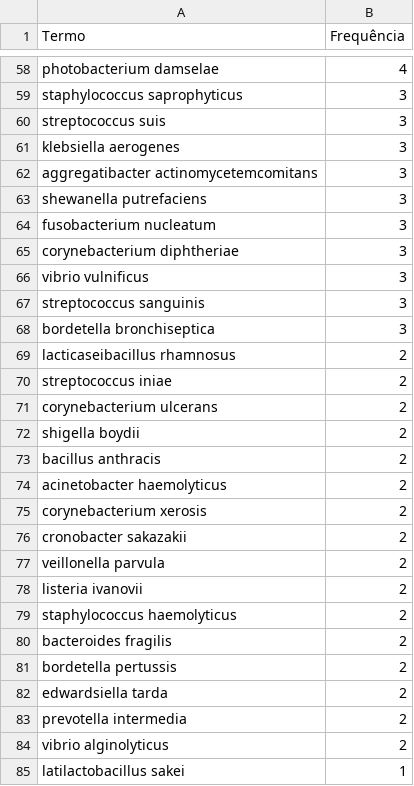
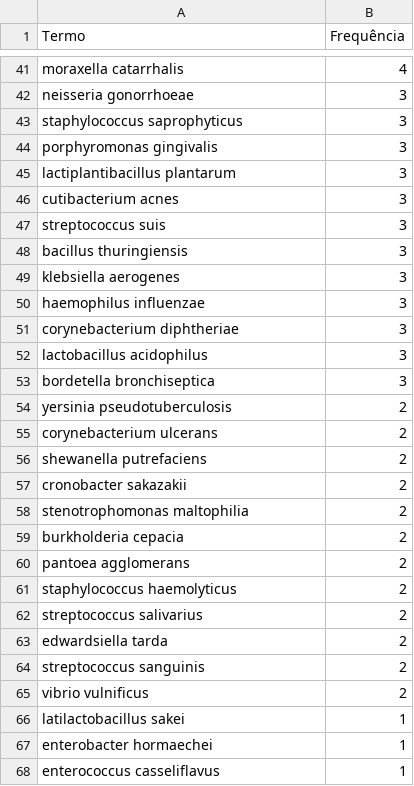
Before and after one commit to AndreyJuruns/phenolic-centric-plateau-mapping-gaps-and-opportunities-in-the-global-research-on-plant-derived-anti, a CSV file: contagem_termos_bacte.csv, drawn as a sheet; only a part is shown, gaps mark what is left out; the shorter side is filled out with more unchanged rows; removed rows and columns are numbered as before the commit, all else as after; the diff covers the shown part only; the diff names each change by its address in the sheet, - before the commit and + after, or states it on an @@ line.

```diff
--- a/contagem_termos_bacte.csv
+++ b/contagem_termos_bacte.csv
-A41 (Termo): photobacterium damselae
+A41 (Termo): moraxella catarrhalis
+row 42: neisseria gonorrhoeae | 3
+row 44: porphyromonas gingivalis | 3
+row 45: lactiplantibacillus plantarum | 3
+row 46: cutibacterium acnes | 3
+row 48: bacillus thuringiensis | 3
-row 62: aggregatibacter actinomycetemcomitans | 3
-A50 (Termo): shewanella putrefaciens
+A50 (Termo): haemophilus influenzae
-row 64: fusobacterium nucleatum | 3
-row 66: vibrio vulnificus | 3
-A52 (Termo): streptococcus sanguinis
+A52 (Termo): lactobacillus acidophilus
-row 69: lacticaseibacillus rhamnosus | 2
-A54 (Termo): streptococcus iniae
+A54 (Termo): yersinia pseudotuberculosis
-row 72: shigella boydii | 2
-A56 (Termo): bacillus anthracis
+A56 (Termo): shewanella putrefaciens
-row 74: acinetobacter haemolyticus | 2
-row 75: corynebacterium xerosis | 2
+row 58: stenotrophomonas maltophilia | 2
-A59 (Termo): veillonella parvula
+A59 (Termo): burkholderia cepacia
-A60 (Termo): listeria ivanovii
+A60 (Termo): pantoea agglomerans
-row 80: bacteroides fragilis | 2
-A62 (Termo): bordetella pertussis
+A62 (Termo): streptococcus salivarius
-A64 (Termo): prevotella intermedia
+A64 (Termo): streptococcus sanguinis
-A65 (Termo): vibrio alginolyticus
+A65 (Termo): vibrio vulnificus
```
Also changed, not shown: 14 added rows, 34 removed rows and 36 edited cells elsewhere in this file, contagemN.csv, contagemP.csv, 11 other files.
